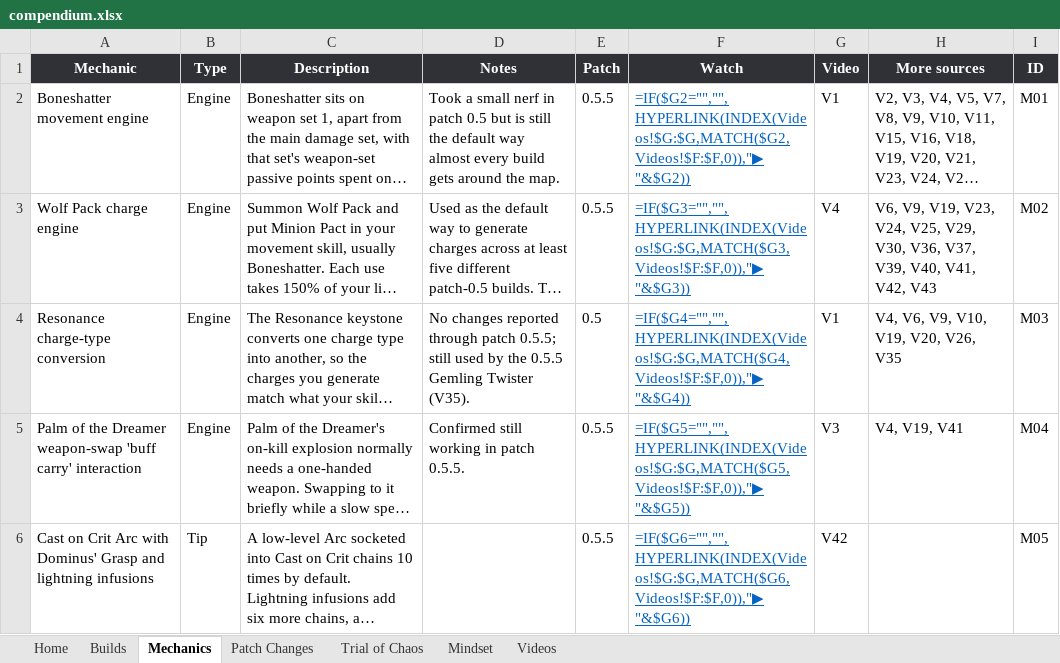
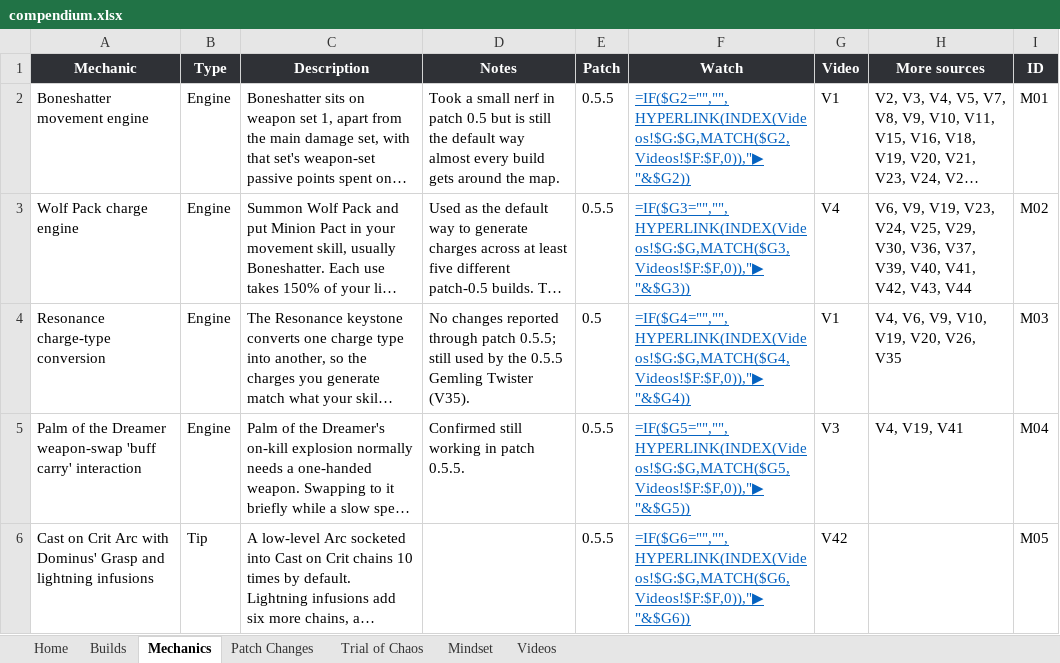
Before and after one commit to dizzyyoce/787codex, an Excel workbook: compendium.xlsx, sheet Mechanics, drawn as a sheet; only a part is shown; long unchanged cells end in …; values as stored, in another font and other column widths than the file's, no borders; formulas without a stored value are shown as written; conditional formats and table styles not drawn; the diff covers the shown part only; the diff names each change by its address in the sheet, - before the commit and + after, or states it on an @@ line.

```diff
--- a/compendium.xlsx (sheet Mechanics)
+++ b/compendium.xlsx (sheet Mechanics)
-H3 (More sources): …V41, V42, V43
+H3 (More sources): …V41, V42, V43, V44
```
Also changed, not shown: 9 edited cells elsewhere in this sheet, sheet Videos, sheet Builds.
